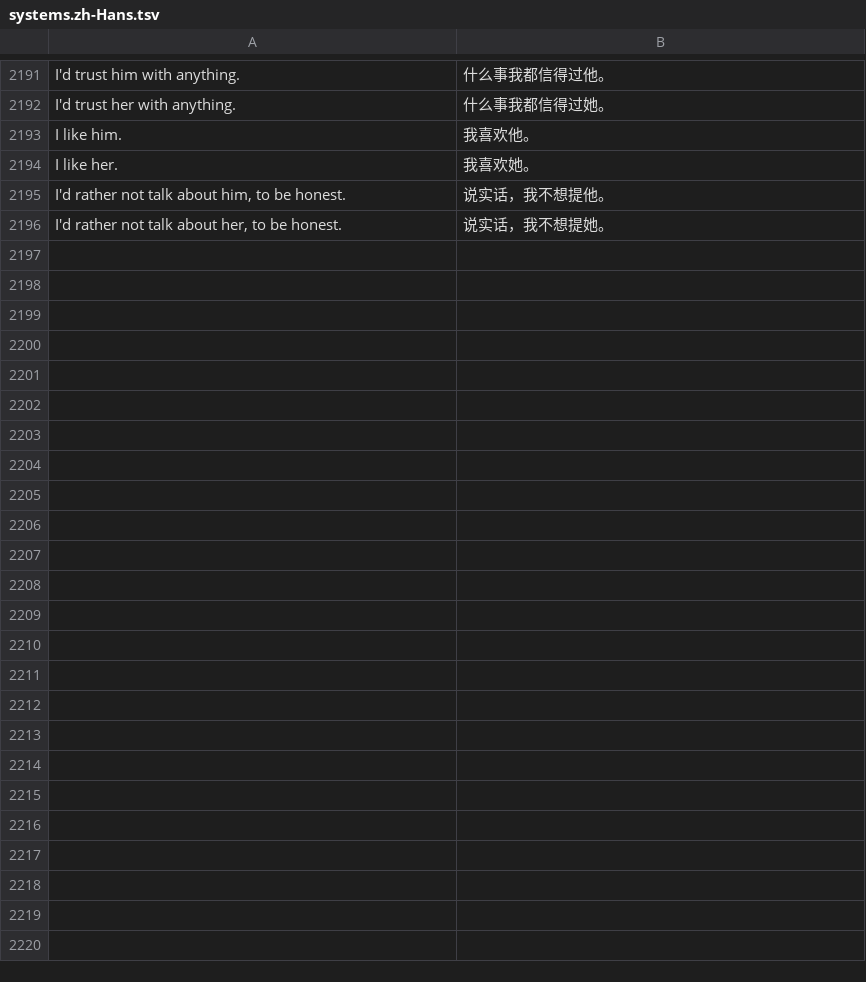
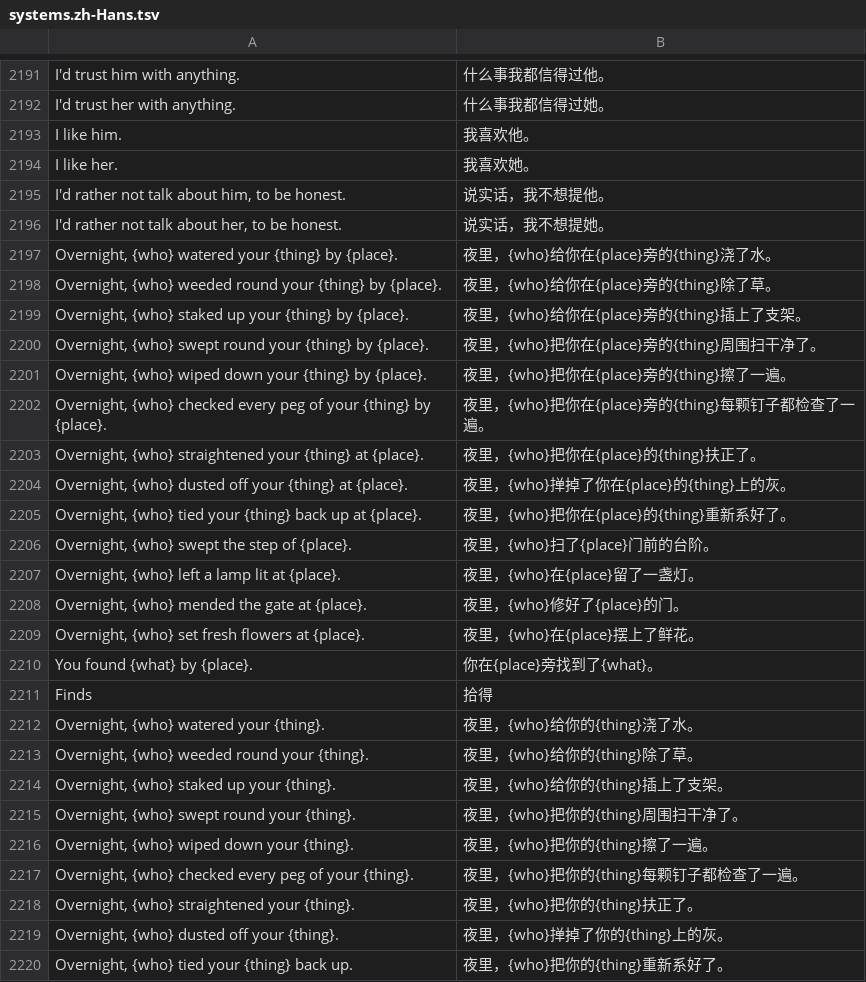
Before and after one commit to hxddh/world-machine, a TSV file: crates/world-builtins/locales/systems.zh-Hans.tsv, drawn as a sheet; only a part is shown, gaps mark what is left out.

```diff
--- a/crates/world-builtins/locales/systems.zh-Hans.tsv
+++ b/crates/world-builtins/locales/systems.zh-Hans.tsv
@@ -2196 +2196,25 @@ I'd rather not talk about him, to be honest.	说实话，我不想提他。
 I'd rather not talk about her, to be honest.	说实话，我不想提她。
+Overnight, {who} watered your {thing} by {place}.	夜里，{who}给你在{place}旁的{thing}浇了水。
+Overnight, {who} weeded round your {thing} by {place}.	夜里，{who}给你在{place}旁的{thing}除了草。
+Overnight, {who} staked up your {thing} by {place}.	夜里，{who}给你在{place}旁的{thing}插上了支架。
+Overnight, {who} swept round your {thing} by {place}.	夜里，{who}把你在{place}旁的{thing}周围扫干净了。
+Overnight, {who} wiped down your {thing} by {place}.	夜里，{who}把你在{place}旁的{thing}擦了一遍。
+Overnight, {who} checked every peg of your {thing} by {place}.	夜里，{who}把你在{place}旁的{thing}每颗钉子都检查了一遍。
+Overnight, {who} straightened your {thing} at {place}.	夜里，{who}把你在{place}的{thing}扶正了。
+Overnight, {who} dusted off your {thing} at {place}.	夜里，{who}掸掉了你在{place}的{thing}上的灰。
+Overnight, {who} tied your {thing} back up at {place}.	夜里，{who}把你在{place}的{thing}重新系好了。
+Overnight, {who} swept the step of {place}.	夜里，{who}扫了{place}门前的台阶。
+Overnight, {who} left a lamp lit at {place}.	夜里，{who}在{place}留了一盏灯。
+Overnight, {who} mended the gate at {place}.	夜里，{who}修好了{place}的门。
+Overnight, {who} set fresh flowers at {place}.	夜里，{who}在{place}摆上了鲜花。
+You found {what} by {place}.	你在{place}旁找到了{what}。
+Finds	拾得
+Overnight, {who} watered your {thing}.	夜里，{who}给你的{thing}浇了水。
+Overnight, {who} weeded round your {thing}.	夜里，{who}给你的{thing}除了草。
+Overnight, {who} staked up your {thing}.	夜里，{who}给你的{thing}插上了支架。
+Overnight, {who} swept round your {thing}.	夜里，{who}把你的{thing}周围扫干净了。
+Overnight, {who} wiped down your {thing}.	夜里，{who}把你的{thing}擦了一遍。
+Overnight, {who} checked every peg of your {thing}.	夜里，{who}把你的{thing}每颗钉子都检查了一遍。
+Overnight, {who} straightened your {thing}.	夜里，{who}把你的{thing}扶正了。
+Overnight, {who} dusted off your {thing}.	夜里，{who}掸掉了你的{thing}上的灰。
+Overnight, {who} tied your {thing} back up.	夜里，{who}把你的{thing}重新系好了。
```
Also changed, not shown: crates/world-builtins/locales/systems.ja.tsv, worlds/pocket-universe/locales/ja.tsv, 26 other files.
